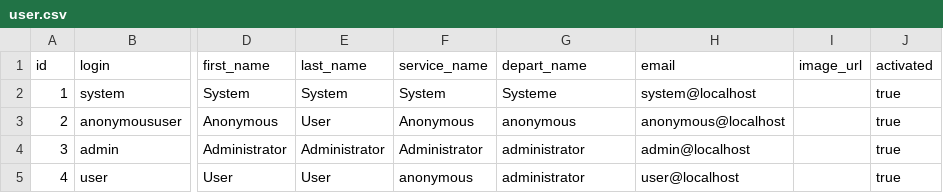
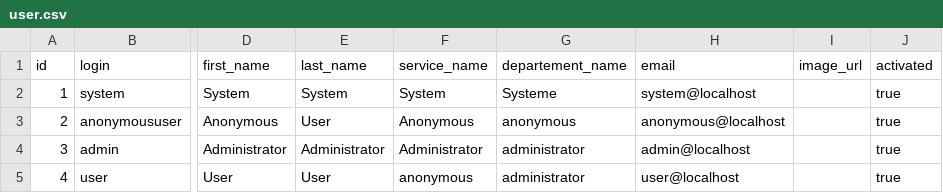
Before and after one commit to kallah94/Moodface, a CSV file: src/main/resources/config/liquibase/data/user.csv, drawn as a sheet; only a part is shown, gaps mark what is left out; the diff names each change by its address in the sheet, - before the commit and + after, or states it on an @@ line.

Commit message:
version apres ajouy champs departement name

```diff
--- a/src/main/resources/config/liquibase/data/user.csv
+++ b/src/main/resources/config/liquibase/data/user.csv
-G1: depart_name
+G1: departement_name
```
Also changed, not shown: 7 other files.
